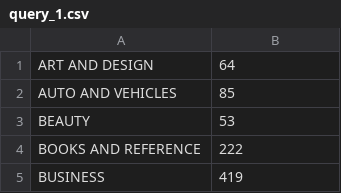
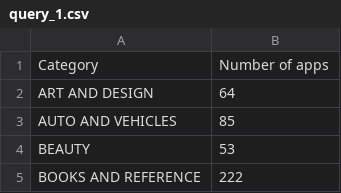
Before and after one commit to bharatknv/Case-Study-1, a CSV file: query outputs/query_1.csv, drawn as a sheet; only a part is shown; the shorter side is filled out with more unchanged rows; the diff names each change by its address in the sheet, - before the commit and + after, or states it on an @@ line.

Commit message:
Added headers to query output csv files (1 and 2)

```diff
--- a/query outputs/query_1.csv
+++ b/query outputs/query_1.csv
+row 1: Category | Number of apps
```
Also changed, not shown: query outputs/query_2.csv.
